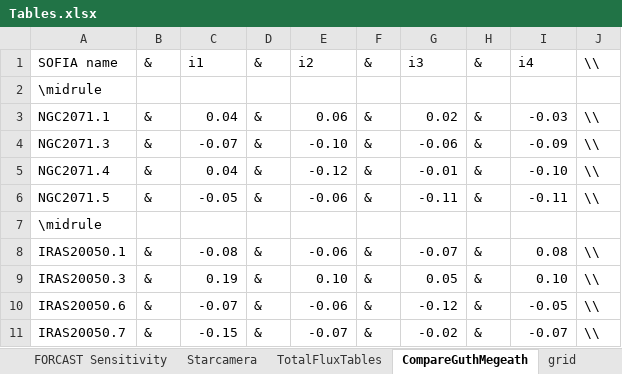
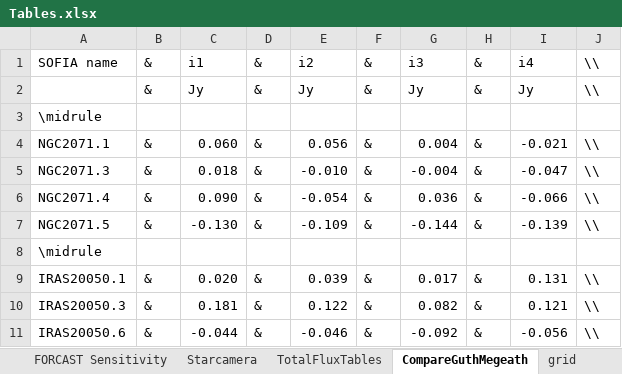
Before and after one commit to mjrfringes/Thesis, an Excel workbook: Scripts/Tables.xlsx, sheet CompareGuthMegeath, drawn as a sheet; values as stored, in another font and other column widths than the file's, no borders; removed rows and columns are numbered as before the commit, all else as after; the diff names each change by its address in the sheet, - before the commit and + after, or states it on an @@ line.

```diff
--- a/Scripts/Tables.xlsx (sheet CompareGuthMegeath)
+++ b/Scripts/Tables.xlsx (sheet CompareGuthMegeath)
+row 2:  | & | Jy | & | Jy | & | Jy | & | Jy | \\
-C4: 0.04
+C4: 0.060
-E4: 0.06
+E4: 0.056
-G4: 0.02
+G4: 0.004
-I4: -0.03
+I4: -0.021
-C5: -0.07
+C5: 0.018
-E5: -0.10
+E5: -0.010
-G5: -0.06
+G5: -0.004
-I5: -0.09
+I5: -0.047
-C6: 0.04
+C6: 0.090
-E6: -0.12
+E6: -0.054
-G6: -0.01
+G6: 0.036
-I6: -0.10
+I6: -0.066
-C7: -0.05
+C7: -0.130
-E7: -0.06
+E7: -0.109
-G7: -0.11
+G7: -0.144
-I7: -0.11
+I7: -0.139
-C9: -0.08
+C9: 0.020
-E9: -0.06
+E9: 0.039
-G9: -0.07
+G9: 0.017
-I9: 0.08
+I9: 0.131
-C10: 0.19
+C10: 0.181
-E10: 0.10
+E10: 0.122
-G10: 0.05
+G10: 0.082
-I10: 0.10
+I10: 0.121
-C11: -0.07
+C11: -0.044
-E11: -0.06
+E11: -0.046
-G11: -0.12
+G11: -0.092
-I11: -0.05
+I11: -0.056
-row 11: IRAS20050.7 | & | -0.15 | & | -0.07 | & | -0.02 | & | -0.07 | \\
```
Also changed, not shown: sheet IRAS20050, other sheet tabs, 32 other files.
